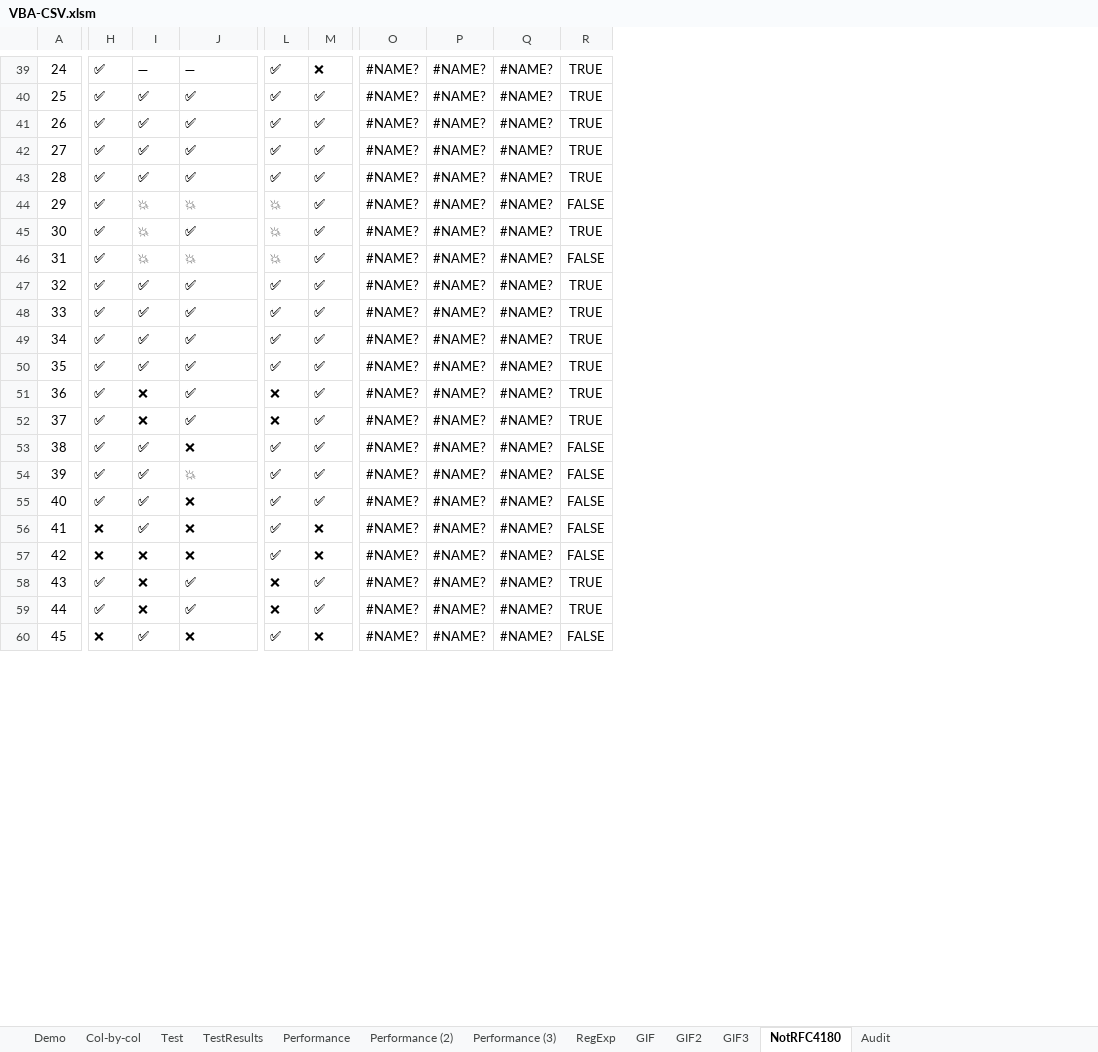
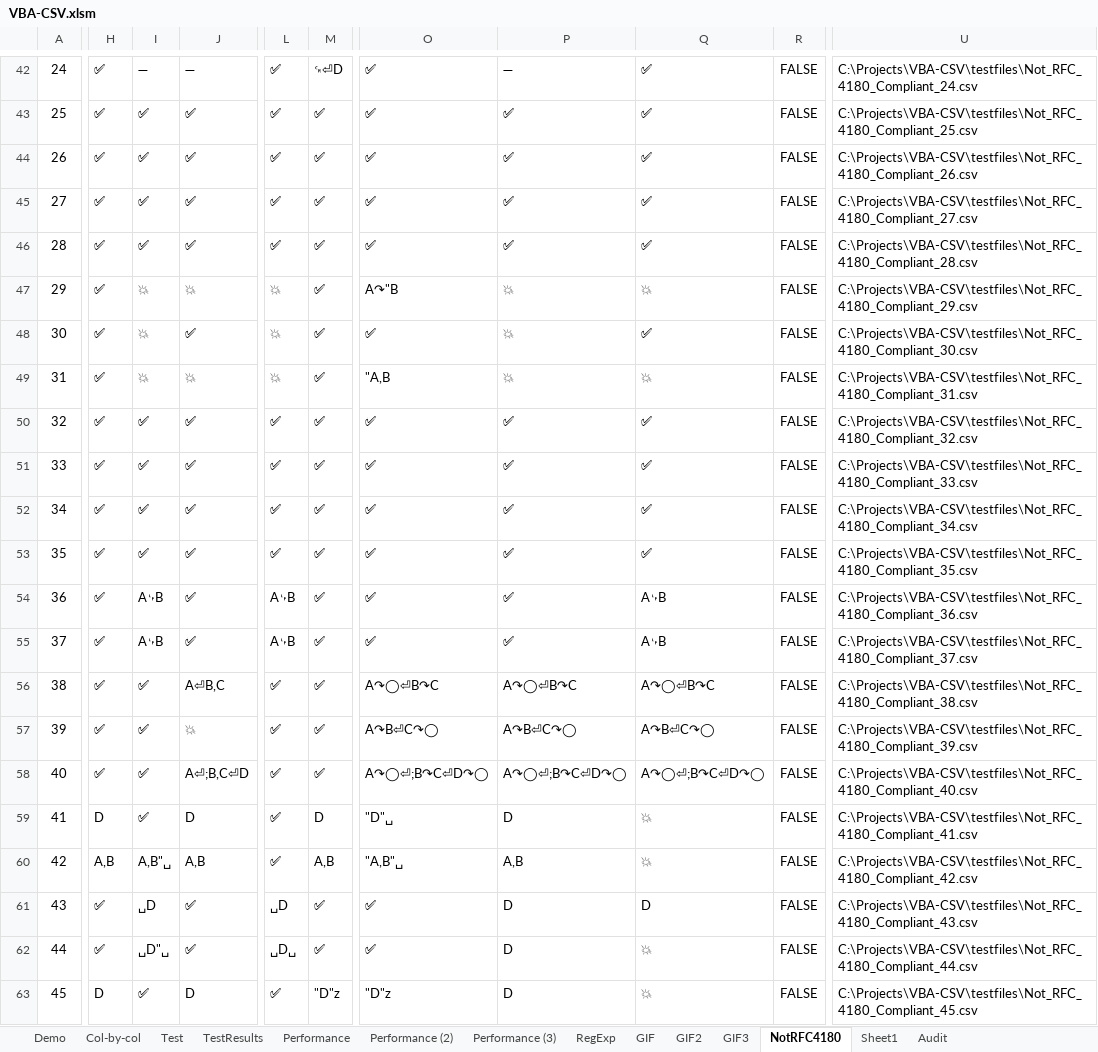
Before and after one commit to PGS62/VBA-CSV, an Excel workbook: workbooks/VBA-CSV.xlsm, sheet NotRFC4180, drawn as a sheet; only a part is shown, gaps mark what is left out; values as stored, in another font and other column widths than the file's, no borders; removed rows and columns are numbered as before the commit, all else as after; the diff covers the shown part only; the diff names each change by its address in the sheet, - before the commit and + after, or states it on an @@ line.

Commit message:
work on handling non RFC4180-compliant files

```diff
--- a/workbooks/VBA-CSV.xlsm (sheet NotRFC4180)
+++ b/workbooks/VBA-CSV.xlsm (sheet NotRFC4180)
+sheet tab: Sheet1
-column O, rows 39-60: all #NAME?
-column P, rows 39-60: all #NAME?
-column Q, rows 39-60: all #NAME?
+column O, rows 42-63: ✅ | ✅ | ✅ | ✅ | ✅ | A↷"B | ✅ | "A,B | ✅ | ✅ | ✅ | ✅ | ✅ | ✅ | A↷◯⏎B↷C | A↷B⏎C↷◯ | A↷◯⏎;B↷C⏎D↷◯ | "D"␣ | "A,B"␣ | ✅ | ✅ | "D"z
+column P, rows 42-63: ➖ | ✅ | ✅ | ✅ | ✅ | 💥 | 💥 | 💥 | ✅ | ✅ | ✅ | ✅ | ✅ | ✅ | A↷◯⏎B↷C | A↷B⏎C↷◯ | A↷◯⏎;B↷C⏎D↷◯ | D | A,B | D | D | D
+column Q, rows 42-63: ✅ | ✅ | ✅ | ✅ | ✅ | 💥 | ✅ | 💥 | ✅ | ✅ | ✅ | ✅ | A␊B | A␊B | A↷◯⏎B↷C | A↷B⏎C↷◯ | A↷◯⏎;B↷C⏎D↷◯ | 💥 | 💥 | D | 💥 | 💥
+column U, rows 42-63: C:\Projects\VBA-CSV\testfiles\Not_RFC_4180_Compliant_24.csv | C:\Projects\VBA-CSV\testfiles\Not_RFC_4180_Compliant_25.csv | C:\Projects\VBA-CSV\testfiles\Not_RFC_4180_Compliant_26.csv | C:\Projects\VBA-CSV\testfiles\Not_RFC_4180_Compliant_27.csv | C:\Projects\VBA-CSV\testfiles\Not_RFC_4180_Compliant_28.csv | C:\Projects\VBA-CSV\testfiles\Not_RFC_4180_Compliant_29.csv | C:\Projects\VBA-CSV\testfiles\Not_RFC_4180_Compliant_30.csv | C:\Projects\VBA-CSV\testfiles\Not_RFC_4180_Compliant_31.csv | C:\Projects\VBA-CSV\testfiles\Not_RFC_4180_Compliant_32.csv | C:\Projects\VBA-CSV\testfiles\Not_RFC_4180_Compliant_33.csv | C:\Projects\VBA-CSV\testfiles\Not_RFC_4180_Compliant_34.csv | C:\Projects\VBA-CSV\testfiles\Not_RFC_4180_Compliant_35.csv | C:\Projects\VBA-CSV\testfiles\Not_RFC_4180_Compliant_36.csv | C:\Projects\VBA-CSV\testfiles\Not_RFC_4180_Compliant_37.csv | C:\Projects\VBA-CSV\testfiles\Not_RFC_4180_Compliant_38.csv | C:\Projects\VBA-CSV\testfiles\Not_RFC_4180_Compliant_39.csv | C:\Projects\VBA-CSV\testfiles\Not_RFC_4180_Compliant_40.csv | C:\Projects\VBA-CSV\testfiles\Not_RFC_4180_Compliant_41.csv | C:\Projects\VBA-CSV\testfiles\Not_RFC_4180_Compliant_42.csv | C:\Projects\VBA-CSV\testfiles\Not_RFC_4180_Compliant_43.csv | C:\Projects\VBA-CSV\testfiles\Not_RFC_4180_Compliant_44.csv | C:\Projects\VBA-CSV\testfiles\Not_RFC_4180_Compliant_45.csv
-M42: ❌
+M42: ␍⏎D
-R42:R46: TRUE
+R42:R46: FALSE
-R48: TRUE
+R48: FALSE
-R50:R55: TRUE
+R50:R55: FALSE
-I54:I55: ❌
+I54:I55: A␊B
-L54:L55: ❌
+L54:L55: A␊B
-J56: ❌
+J56: A⏎B,C
-J58: ❌
+J58: A⏎;B,C⏎D
-H59: ❌
+H59: D
-J59: ❌
+J59: D
-M59: ❌
+M59: D
-H60: ❌
+H60: A,B
-I60: ❌
+I60: A,B"␣
-J60: ❌
+J60: A,B
-M60: ❌
+M60: A,B
-I61: ❌
+I61: ␣D
-L61: ❌
+L61: ␣D
-R61:R62: TRUE
+R61:R62: FALSE
-I62: ❌
+I62: ␣D"␣
-L62: ❌
+L62: ␣D␣
-H63: ❌
+H63: D
-J63: ❌
+J63: D
-M63: ❌
+M63: "D"z
```
Also changed, not shown: 3 added rows, 1 added column and 54 edited cells elsewhere in this sheet, sheet Audit, formulas that keep their value, 52 other files.
